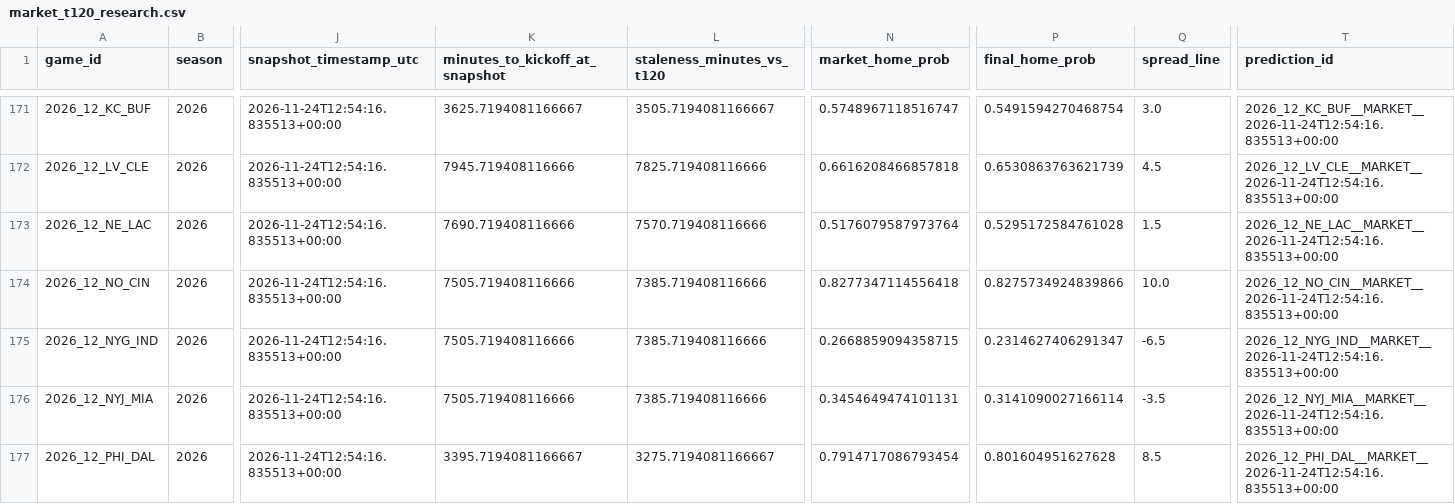
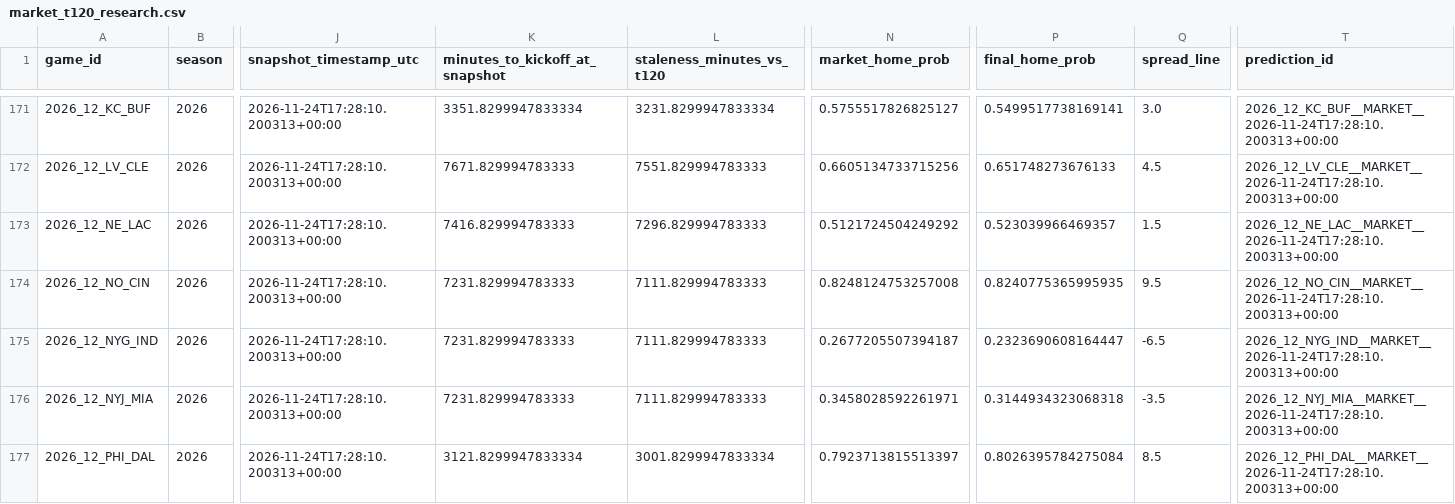
Before and after one commit to levine26/nfl-forecast-model, a CSV file: outputs/market_t120_research.csv, drawn as a sheet; only a part is shown, gaps mark what is left out; the diff covers the shown part only; the diff names each change by its address in the sheet, - before the commit and + after, or states it on an @@ line.

```diff
--- a/outputs/market_t120_research.csv
+++ b/outputs/market_t120_research.csv
-J171:J177 (snapshot_timestamp_utc): 2026-11-24T12:54:16.835513+00:00
+J171:J177 (snapshot_timestamp_utc): 2026-11-24T17:28:10.200313+00:00
-K171 (minutes_to_kickoff_at_snapshot): 3625.7194081166667
+K171 (minutes_to_kickoff_at_snapshot): 3351.8299947833334
-L171 (staleness_minutes_vs_t120): 3505.7194081166667
+L171 (staleness_minutes_vs_t120): 3231.8299947833334
-N171 (market_home_prob): 0.5748967118516747
+N171 (market_home_prob): 0.5755517826825127
-P171 (final_home_prob): 0.5491594270468754
+P171 (final_home_prob): 0.5499517738169141
-T171 (prediction_id): 2026_12_KC_BUF__MARKET__2026-11-24T12:54:16.835513+00:00
+T171 (prediction_id): 2026_12_KC_BUF__MARKET__2026-11-24T17:28:10.200313+00:00
-K172 (minutes_to_kickoff_at_snapshot): 7945.719408116666
+K172 (minutes_to_kickoff_at_snapshot): 7671.829994783333
-L172 (staleness_minutes_vs_t120): 7825.719408116666
+L172 (staleness_minutes_vs_t120): 7551.829994783333
-N172 (market_home_prob): 0.6616208466857818
+N172 (market_home_prob): 0.6605134733715256
-P172 (final_home_prob): 0.6530863763621739
+P172 (final_home_prob): 0.651748273676133
-T172 (prediction_id): 2026_12_LV_CLE__MARKET__2026-11-24T12:54:16.835513+00:00
+T172 (prediction_id): 2026_12_LV_CLE__MARKET__2026-11-24T17:28:10.200313+00:00
-K173 (minutes_to_kickoff_at_snapshot): 7690.719408116666
+K173 (minutes_to_kickoff_at_snapshot): 7416.829994783333
-L173 (staleness_minutes_vs_t120): 7570.719408116666
+L173 (staleness_minutes_vs_t120): 7296.829994783333
-N173 (market_home_prob): 0.5176079587973764
+N173 (market_home_prob): 0.5121724504249292
-P173 (final_home_prob): 0.5295172584761028
+P173 (final_home_prob): 0.523039966469357
-T173 (prediction_id): 2026_12_NE_LAC__MARKET__2026-11-24T12:54:16.835513+00:00
+T173 (prediction_id): 2026_12_NE_LAC__MARKET__2026-11-24T17:28:10.200313+00:00
-K174:K176 (minutes_to_kickoff_at_snapshot): 7505.719408116666
+K174:K176 (minutes_to_kickoff_at_snapshot): 7231.829994783333
-L174:L176 (staleness_minutes_vs_t120): 7385.719408116666
+L174:L176 (staleness_minutes_vs_t120): 7111.829994783333
-N174 (market_home_prob): 0.8277347114556418
+N174 (market_home_prob): 0.8248124753257008
-P174 (final_home_prob): 0.8275734924839866
+P174 (final_home_prob): 0.8240775365995935
-Q174 (spread_line): 10.0
+Q174 (spread_line): 9.5
-T174 (prediction_id): 2026_12_NO_CIN__MARKET__2026-11-24T12:54:16.835513+00:00
+T174 (prediction_id): 2026_12_NO_CIN__MARKET__2026-11-24T17:28:10.200313+00:00
-N175 (market_home_prob): 0.2668859094358715
+N175 (market_home_prob): 0.2677205507394187
-P175 (final_home_prob): 0.2314627406291347
+P175 (final_home_prob): 0.2323690608164447
-T175 (prediction_id): 2026_12_NYG_IND__MARKET__2026-11-24T12:54:16.835513+00:00
+T175 (prediction_id): 2026_12_NYG_IND__MARKET__2026-11-24T17:28:10.200313+00:00
-N176 (market_home_prob): 0.3454649474101131
+N176 (market_home_prob): 0.3458028592261971
-P176 (final_home_prob): 0.3141090027166114
+P176 (final_home_prob): 0.3144934323068318
-T176 (prediction_id): 2026_12_NYJ_MIA__MARKET__2026-11-24T12:54:16.835513+00:00
+T176 (prediction_id): 2026_12_NYJ_MIA__MARKET__2026-11-24T17:28:10.200313+00:00
-K177 (minutes_to_kickoff_at_snapshot): 3395.7194081166667
+K177 (minutes_to_kickoff_at_snapshot): 3121.8299947833334
-L177 (staleness_minutes_vs_t120): 3275.7194081166667
+L177 (staleness_minutes_vs_t120): 3001.8299947833334
-N177 (market_home_prob): 0.7914717086793454
+N177 (market_home_prob): 0.7923713815513397
-P177 (final_home_prob): 0.801604951627628
+P177 (final_home_prob): 0.8026395784275084
-T177 (prediction_id): 2026_12_PHI_DAL__MARKET__2026-11-24T12:54:16.835513+00:00
+T177 (prediction_id): 2026_12_PHI_DAL__MARKET__2026-11-24T17:28:10.200313+00:00
```
Also changed, not shown: 56 edited cells elsewhere in this file, outputs/this_week.csv, 2 other files.
